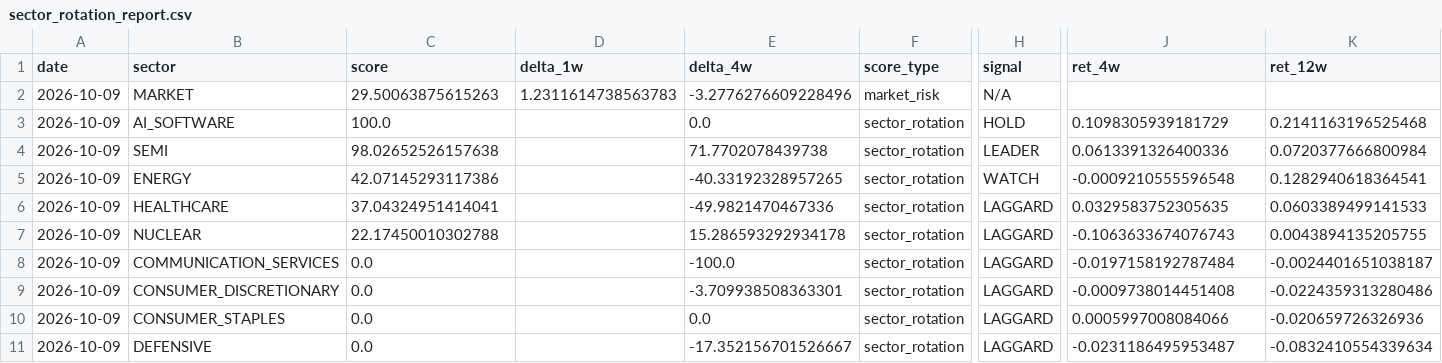
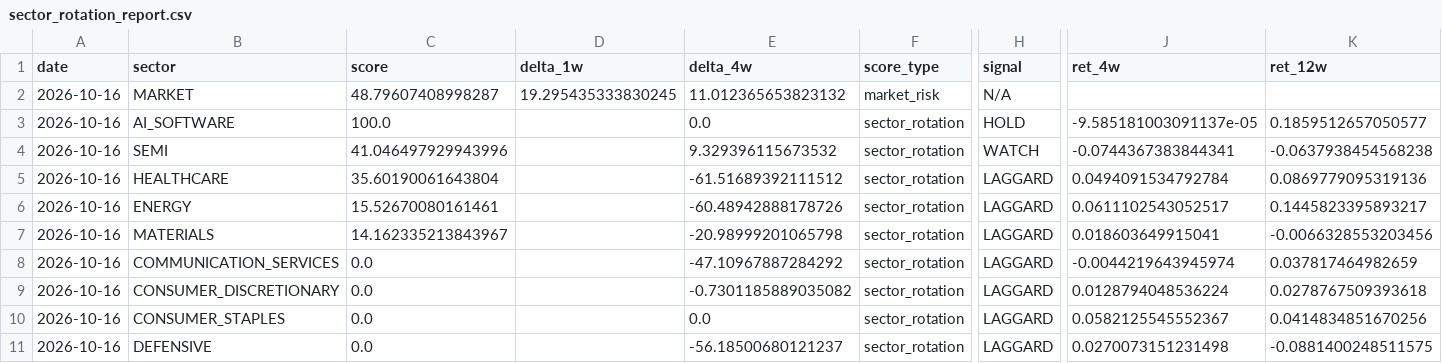
Before and after one commit to subin001893-cmyk/stock-scanner-results, a CSV file: latest/sector_rotation_report.csv, drawn as a sheet; only a part is shown, gaps mark what is left out; removed rows and columns are numbered as before the commit, all else as after; rows hold the shown columns only; the diff covers the shown part only; the diff names each change by its address in the sheet, - before the commit and + after, or states it on an @@ line.

```diff
--- a/latest/sector_rotation_report.csv
+++ b/latest/sector_rotation_report.csv
-A2:A4 (date): 2026-10-09
+A2:A4 (date): 2026-10-16
-C2 (score): 29.50063875615263
+C2 (score): 48.79607408998287
-D2 (delta_1w): 1.2311614738563783
+D2 (delta_1w): 19.295435333830245
-E2 (delta_4w): -3.2776276609228496
+E2 (delta_4w): 11.012365653823132
-J3 (ret_4w): 0.1098305939181729
+J3 (ret_4w): -9.585181003091137e-05
-K3 (ret_12w): 0.2141163196525468
+K3 (ret_12w): 0.1859512657050577
-C4 (score): 98.02652526157638
+C4 (score): 41.046497929943996
-E4 (delta_4w): 71.7702078439738
+E4 (delta_4w): 9.329396115673532
-H4 (signal): LEADER
+H4 (signal): WATCH
-J4 (ret_4w): 0.0613391326400336
+J4 (ret_4w): -0.0744367383844341
-K4 (ret_12w): 0.0720377666800984
+K4 (ret_12w): -0.0637938454568238
-row 5: 2026-10-09 | ENERGY | 42.07145293117386 |  | -40.33192328957265 | sector_rotation | WATCH | -0.0009210555596548 | 0.1282940618364541
-A5 (date): 2026-10-09
+A5 (date): 2026-10-16
-C5 (score): 37.04324951414041
+C5 (score): 35.60190061643804
-E5 (delta_4w): -49.9821470467336
+E5 (delta_4w): -61.51689392111512
-J5 (ret_4w): 0.0329583752305635
+J5 (ret_4w): 0.0494091534792784
-K5 (ret_12w): 0.0603389499141533
+K5 (ret_12w): 0.0869779095319136
-row 7: 2026-10-09 | NUCLEAR | 22.17450010302788 |  | 15.286593292934178 | sector_rotation | LAGGARD | -0.1063633674076743 | 0.0043894135205755
+row 6: 2026-10-16 | ENERGY | 15.52670080161461 |  | -60.48942888178726 | sector_rotation | LAGGARD | 0.0611102543052517 | 0.1445823395893217
+row 7: 2026-10-16 | MATERIALS | 14.162335213843967 |  | -20.98999201065798 | sector_rotation | LAGGARD | 0.018603649915041 | -0.0066328553203456
-A8:A11 (date): 2026-10-09
+A8:A11 (date): 2026-10-16
-E8 (delta_4w): -100.0
+E8 (delta_4w): -47.10967887284292
-J8 (ret_4w): -0.0197158192787484
+J8 (ret_4w): -0.0044219643945974
-K8 (ret_12w): -0.0024401651038187
+K8 (ret_12w): 0.037817464982659
-E9 (delta_4w): -3.709938508363301
+E9 (delta_4w): -0.7301185889035082
-J9 (ret_4w): -0.0009738014451408
+J9 (ret_4w): 0.0128794048536224
-K9 (ret_12w): -0.0224359313280486
+K9 (ret_12w): 0.0278767509393618
-J10 (ret_4w): 0.0005997008084066
+J10 (ret_4w): 0.0582125545552367
-K10 (ret_12w): -0.020659726326936
+K10 (ret_12w): 0.0414834851670256
-E11 (delta_4w): -17.352156701526667
+E11 (delta_4w): -56.18500680121237
-J11 (ret_4w): -0.0231186495953487
+J11 (ret_4w): 0.0270073151231498
-K11 (ret_12w): -0.0832410554339634
+K11 (ret_12w): -0.0881400248511575
```
Also changed, not shown: 13 edited cells elsewhere in this file, latest/fred_macro_weekly.csv, latest/sector_latest_snapshot.csv, 10 other files.
